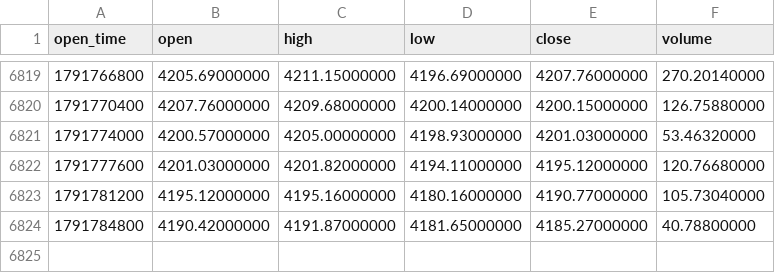
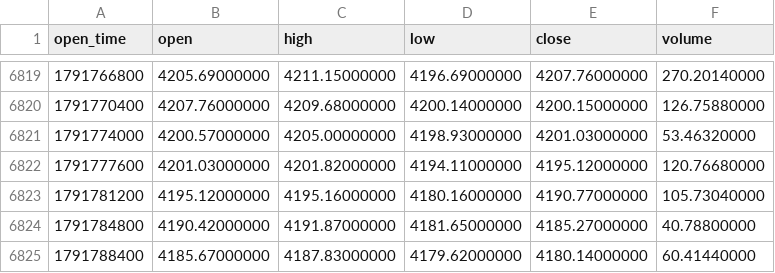
Before and after one commit to richardrank13-spec/atlas-data, a CSV file: data/binance/paxgusdt_1h_2026.csv, drawn as a sheet; only a part is shown, gaps mark what is left out; the diff names each change by its address in the sheet, - before the commit and + after, or states it on an @@ line.

Commit message:
data 2026-10-12T08:25Z

```diff
--- a/data/binance/paxgusdt_1h_2026.csv
+++ b/data/binance/paxgusdt_1h_2026.csv
+row 6825: 1791788400 | 4185.67000000 | 4187.83000000 | 4179.62000000 | 4180.14000000 | 60.41440000
```
Also changed, not shown: data/binance/bnbusdt_1h_2026.csv, data/bitstamp/btcusd_1h_2026.csv, 41 other files.
